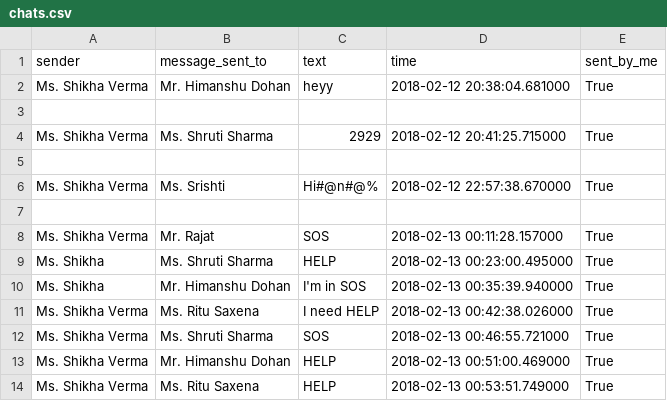
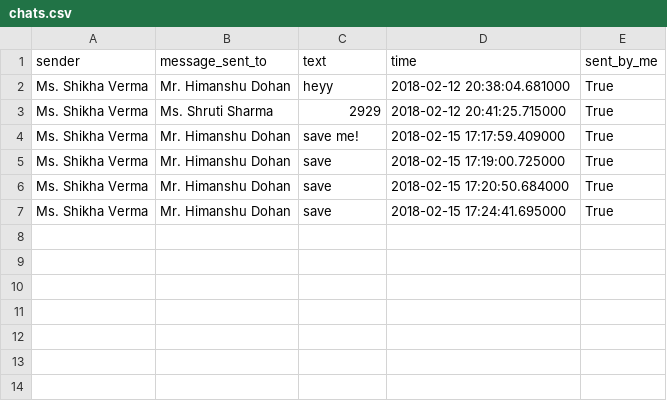
Before and after one commit to SV17/SpyChat, a CSV file: chats.csv, drawn as a sheet.

```diff
--- a/chats.csv
+++ b/chats.csv
@@ -2,13 +2,6 @@ sender , message_sent_to , text   , time    , sent_by_me
 Ms. Shikha Verma,Mr. Himanshu Dohan,heyy,2018-02-12 20:38:04.681000,True
-
 Ms. Shikha Verma,Ms. Shruti Sharma,2929,2018-02-12 20:41:25.715000,True
-
-Ms. Shikha Verma,Ms. Srishti,Hi#@n#@%,2018-02-12 22:57:38.670000,True
-
-Ms. Shikha Verma,Mr. Rajat,SOS,2018-02-13 00:11:28.157000,True
-Ms. Shikha,Ms. Shruti Sharma,HELP,2018-02-13 00:23:00.495000,True
-Ms. Shikha,Mr. Himanshu Dohan,I'm in SOS,2018-02-13 00:35:39.940000,True
-Ms. Shikha Verma,Ms. Ritu Saxena,I need HELP,2018-02-13 00:42:38.026000,True
-Ms. Shikha Verma,Ms. Shruti Sharma,SOS,2018-02-13 00:46:55.721000,True
-Ms. Shikha Verma,Mr. Himanshu Dohan,HELP,2018-02-13 00:51:00.469000,True
-Ms. Shikha Verma,Ms. Ritu Saxena,HELP,2018-02-13 00:53:51.749000,True
+Ms. Shikha Verma,Mr. Himanshu Dohan,save me!,2018-02-15 17:17:59.409000,True
+Ms. Shikha Verma,Mr. Himanshu Dohan,save,2018-02-15 17:19:00.725000,True
+Ms. Shikha Verma,Mr. Himanshu Dohan,save,2018-02-15 17:20:50.684000,True
+Ms. Shikha Verma,Mr. Himanshu Dohan,save,2018-02-15 17:24:41.695000,True
```
Also changed, not shown: 5 other files.
